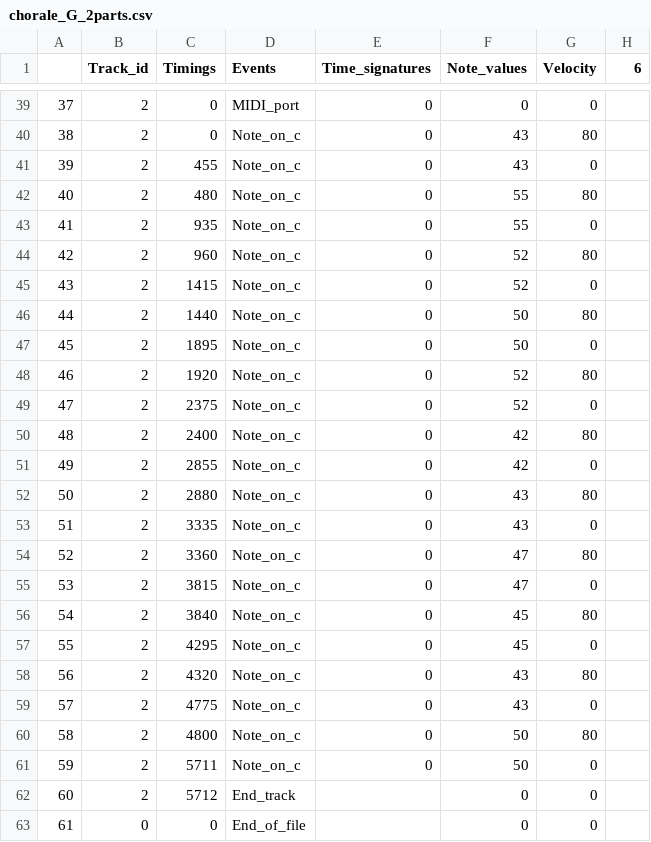
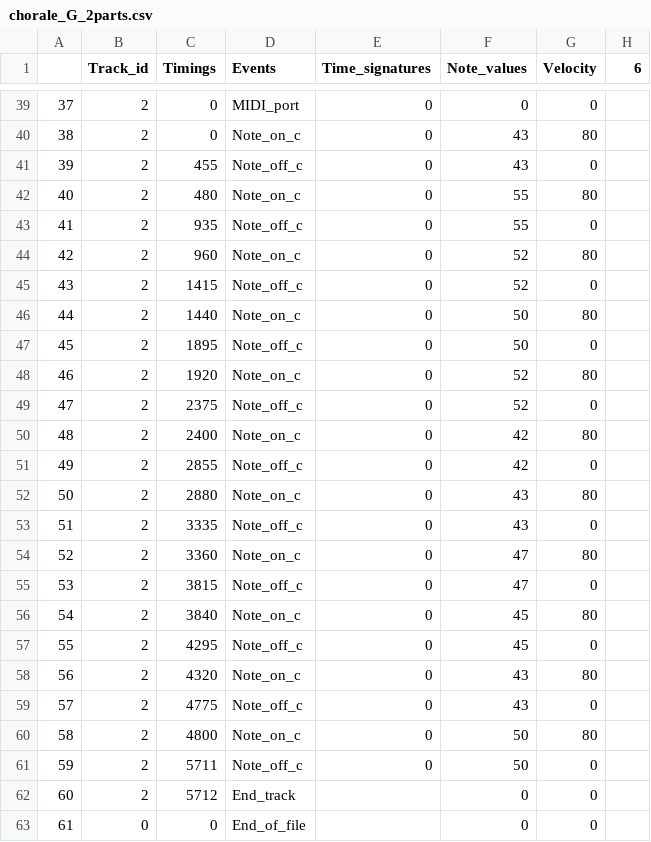
Before and after one commit to ruixuantan/FourParts, a CSV file: samples/chorale_G_2parts.csv, drawn as a sheet; only a part is shown, gaps mark what is left out; the diff covers the shown part only.

```diff
--- a/samples/chorale_G_2parts.csv
+++ b/samples/chorale_G_2parts.csv
@@ -40,23 +40,23 @@
 38,2,0,Note_on_c, 0,43,80,
-39,2,455,Note_on_c, 0,43,0,
+39,2,455,Note_off_c, 0,43,0,
 40,2,480,Note_on_c, 0,55,80,
-41,2,935,Note_on_c, 0,55,0,
+41,2,935,Note_off_c, 0,55,0,
 42,2,960,Note_on_c, 0,52,80,
-43,2,1415,Note_on_c, 0,52,0,
+43,2,1415,Note_off_c, 0,52,0,
 44,2,1440,Note_on_c, 0,50,80,
-45,2,1895,Note_on_c, 0,50,0,
+45,2,1895,Note_off_c, 0,50,0,
 46,2,1920,Note_on_c, 0,52,80,
-47,2,2375,Note_on_c, 0,52,0,
+47,2,2375,Note_off_c, 0,52,0,
 48,2,2400,Note_on_c, 0,42,80,
-49,2,2855,Note_on_c, 0,42,0,
+49,2,2855,Note_off_c, 0,42,0,
 50,2,2880,Note_on_c, 0,43,80,
-51,2,3335,Note_on_c, 0,43,0,
+51,2,3335,Note_off_c, 0,43,0,
 52,2,3360,Note_on_c, 0,47,80,
-53,2,3815,Note_on_c, 0,47,0,
+53,2,3815,Note_off_c, 0,47,0,
 54,2,3840,Note_on_c, 0,45,80,
-55,2,4295,Note_on_c, 0,45,0,
+55,2,4295,Note_off_c, 0,45,0,
 56,2,4320,Note_on_c, 0,43,80,
-57,2,4775,Note_on_c, 0,43,0,
+57,2,4775,Note_off_c, 0,43,0,
 58,2,4800,Note_on_c, 0,50,80,
-59,2,5711,Note_on_c, 0,50,0,
+59,2,5711,Note_off_c, 0,50,0,
 60,2,5712,End_track,,0,0,
```
Also changed, not shown: 10 edited cells elsewhere in this file, samples/chorale_F.csv, 9 other files.
